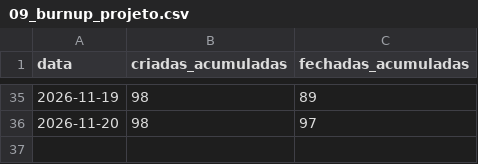
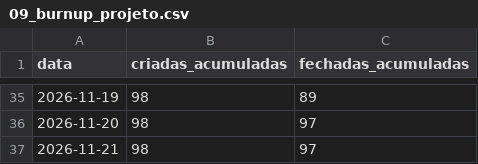
Before and after one commit to FCTE-Qualidade-de-Software-1/2026-2_T02_KAREN_JONES, a CSV file: dados/gestao/09_burnup_projeto.csv, drawn as a sheet; only a part is shown, gaps mark what is left out.

```diff
--- a/dados/gestao/09_burnup_projeto.csv
+++ b/dados/gestao/09_burnup_projeto.csv
@@ -36 +36,2 @@ data,criadas_acumuladas,fechadas_acumuladas
 2026-11-20,98,97
+2026-11-21,98,97
```
Also changed, not shown: dados/gestao/04_contribuicao_individual.csv, dados/gestao/15_tempo_revisao_prs.csv, 22 other files.
